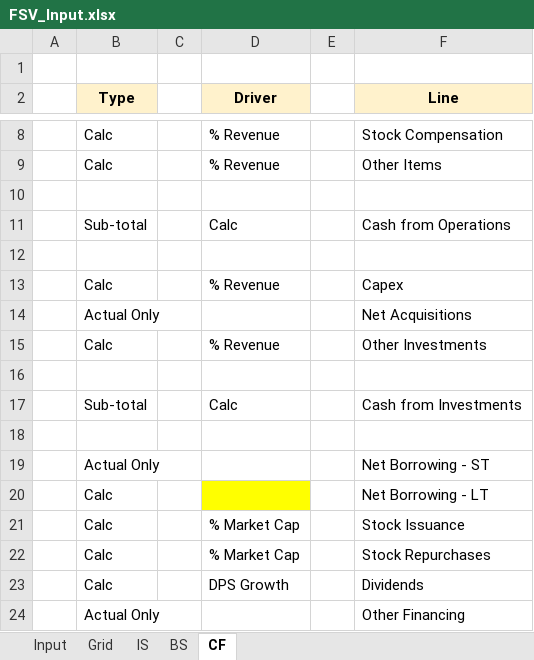
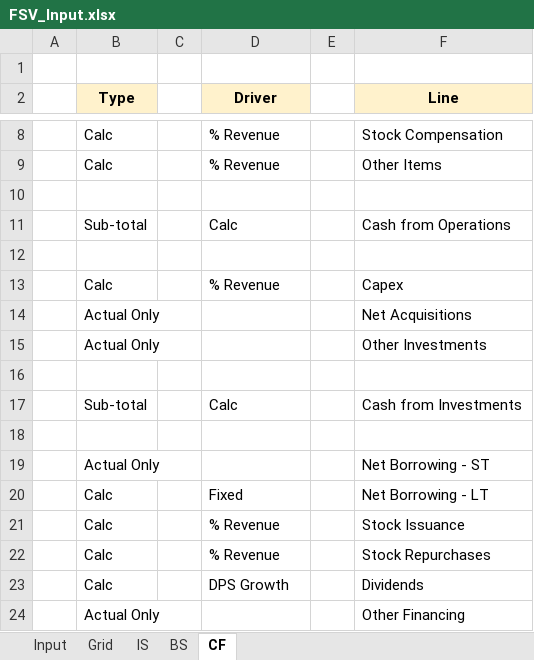
Before and after one commit to ja-55/FSV, an Excel workbook: FSV_Input.xlsx, sheet CF, drawn as a sheet; only a part is shown, gaps mark what is left out; values as stored, in another font and other column widths than the file's, no borders; removed rows and columns are numbered as before the commit, all else as after; the diff names each change by its address in the sheet, - before the commit and + after, or states it on an @@ line.

```diff
--- a/FSV_Input.xlsx (sheet CF)
+++ b/FSV_Input.xlsx (sheet CF)
-row 15:  | Calc |  | % Revenue |  | Other Investments
+row 15:  | Actual Only |  |  |  | Other Investments
-D20 (Driver): (empty)
+D20 (Driver): Fixed
-D20 fill: #FFFF00
+D20 fill: none
-D21:D22 (Driver): % Market Cap
+D21:D22 (Driver): % Revenue
```
Also changed, not shown: sheet Grid, FSV_OP_BS.xlsx, FSV_OP_CF.xlsx, 4 other files.
